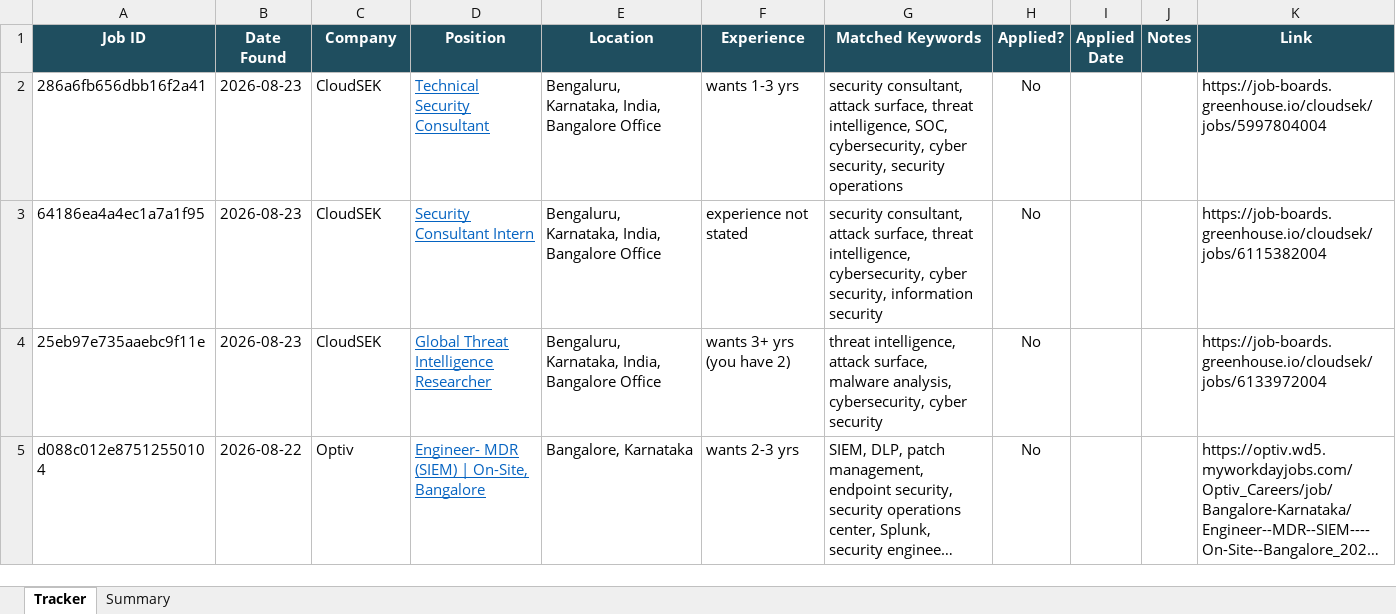
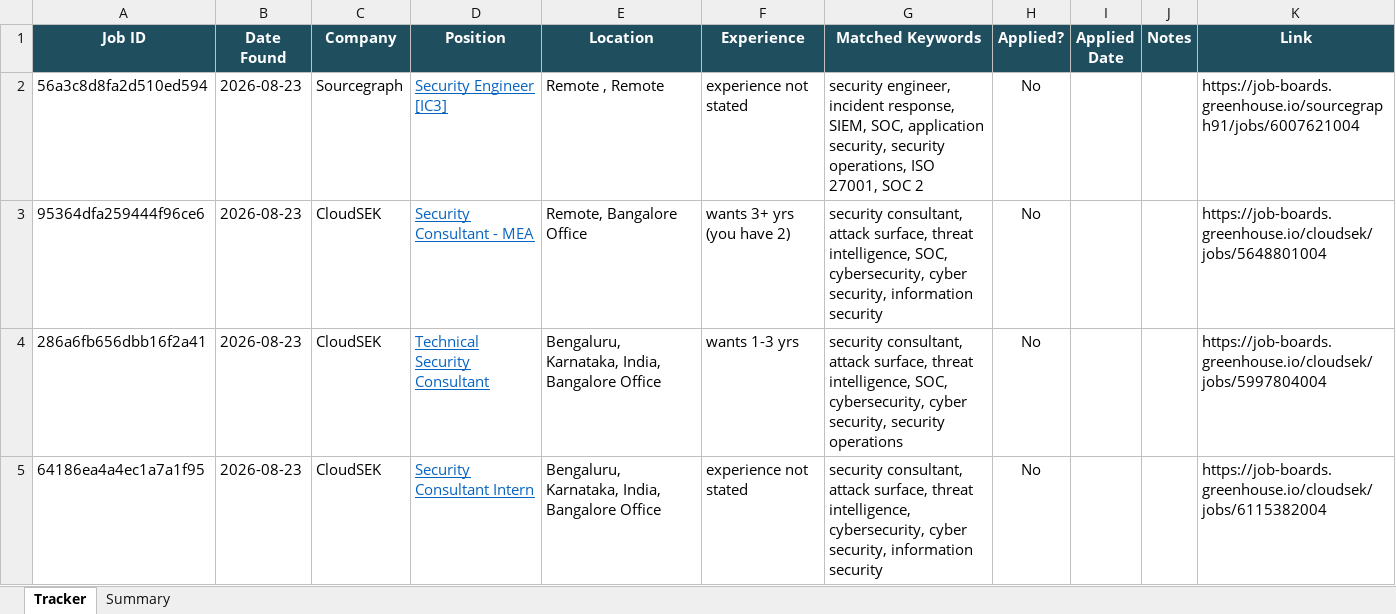
Before and after one commit to rajattiwari-stack/job-sentinel, an Excel workbook: tracker.xlsx, sheet Tracker, drawn as a sheet; only a part is shown; the shorter side is filled out with more unchanged rows; long unchanged cells end in …; values as stored, in another font and other column widths than the file's, no borders; conditional formats not drawn; the diff names each change by its address in the sheet, - before the commit and + after, or states it on an @@ line.

```diff
--- a/tracker.xlsx (sheet Tracker)
+++ b/tracker.xlsx (sheet Tracker)
+row 2: 56a3c8d8fa2d510ed594 | 2026-08-23 | Sourcegraph | Security Engineer [IC3] | Remote , Remote | experience not stated | security engineer, incident response, SIEM, SOC, application security, security operations, ISO 27001, SOC 2 | No |  |  | https://job-boards.greenhouse.io/sourcegraph91/jobs/6007621004
+row 3: 95364dfa259444f96ce6 | 2026-08-23 | CloudSEK | Security Consultant - MEA | Remote, Bangalore Office | wants 3+ yrs (you have 2) | security consultant, attack surface, threat intelligence, SOC, cybersecurity, cyber security, information security | No |  |  | https://job-boards.greenhouse.io/cloudsek/jobs/5648801004
```
Also changed, not shown: 2 other files.
